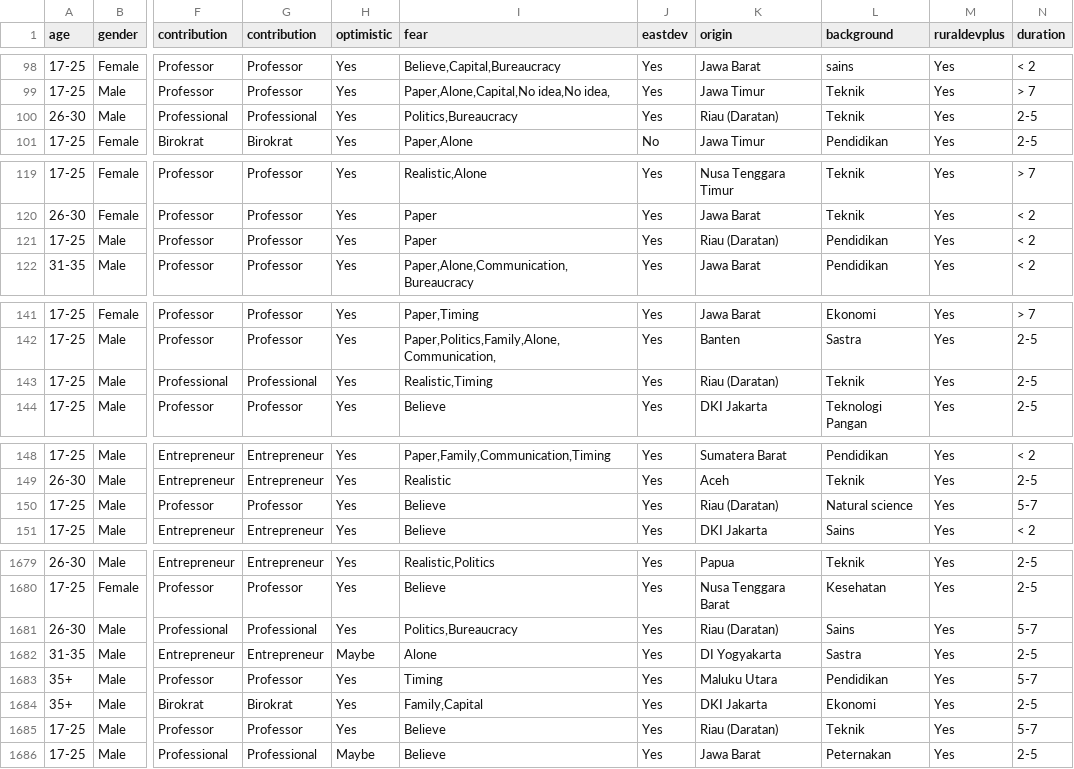
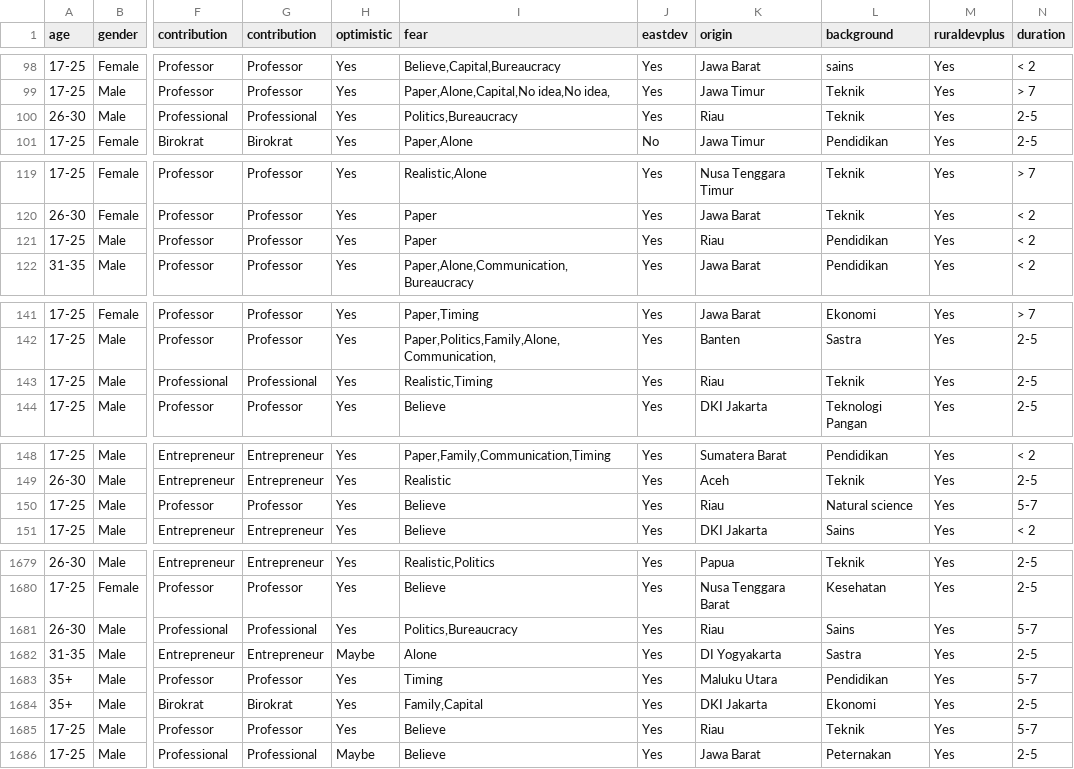
Before and after one commit to girikuncoro/muda-berbahaya, a TSV file: muda.tsv, drawn as a sheet; only a part is shown, gaps mark what is left out; the diff covers the shown part only; the diff names each change by its address in the sheet, - before the commit and + after, or states it on an @@ line.

```diff
--- a/muda.tsv
+++ b/muda.tsv
-K100 (origin): Riau (Daratan)
+K100 (origin): Riau
-K121 (origin): Riau (Daratan)
+K121 (origin): Riau
-K143 (origin): Riau (Daratan)
+K143 (origin): Riau
-K150 (origin): Riau (Daratan)
+K150 (origin): Riau
-K1681 (origin): Riau (Daratan)
+K1681 (origin): Riau
-K1685 (origin): Riau (Daratan)
+K1685 (origin): Riau
```
Also changed, not shown: 37 edited cells elsewhere in this file, 1 other file.
